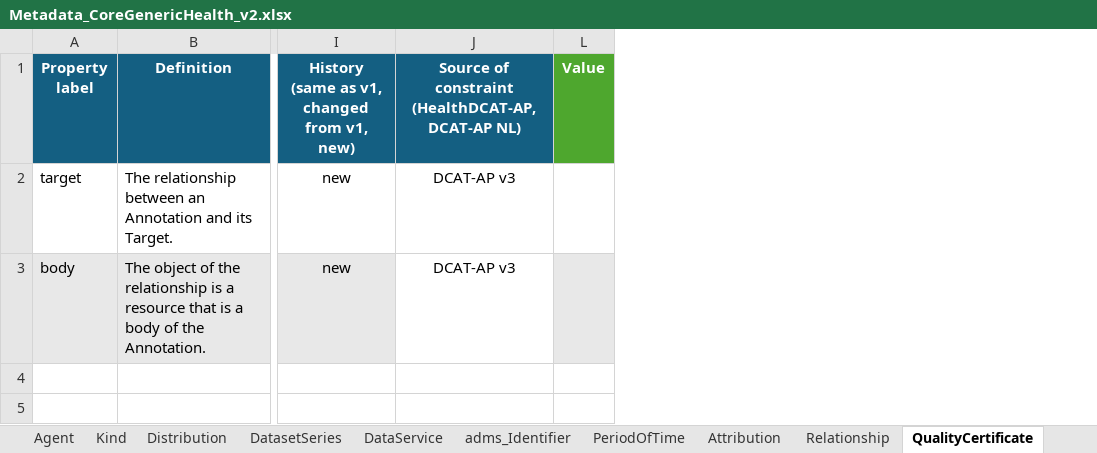
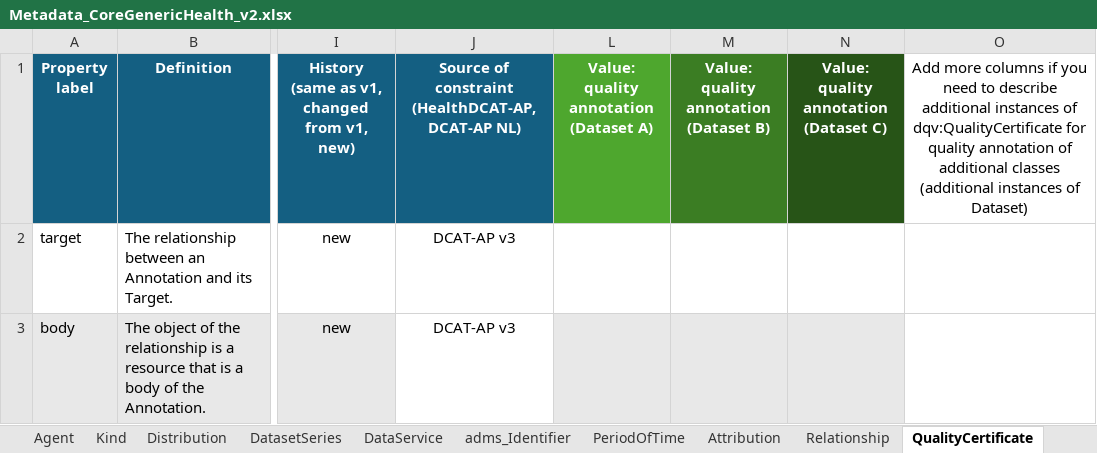
Before and after one commit to Health-RI/health-ri-metadata, an Excel workbook: Documents/Metadata_CoreGenericHealth_v2.xlsx, sheet QualityCertificate, drawn as a sheet; only a part is shown, gaps mark what is left out; values as stored, in another font and other column widths than the file's, no borders; conditional formats not drawn; removed rows and columns are numbered as before the commit, all else as after; the diff names each change by its address in the sheet, - before the commit and + after, or states it on an @@ line.

Commit message:
doc: improve excel usability and adjust usage note
- Excel of the model has been made more user friendly, by adding columns for values of multiple instance of main and supportinc classes

- adjust usage note to reflect decision made concerning dct:creator (should be organisation instead of individual), added CRediT taxonomy to qualified Attribution, adjusted usage note of contact points/creators with suggestion to use general email address whenever possible

```diff
--- a/Documents/Metadata_CoreGenericHealth_v2.xlsx (sheet QualityCertificate)
+++ b/Documents/Metadata_CoreGenericHealth_v2.xlsx (sheet QualityCertificate)
-column L (Value), empty
+column L, row 1: Value: quality annotation (Dataset A)
+column M, row 1: Value: quality annotation (Dataset B)
+column N, row 1: Value: quality annotation (Dataset C)
+column O, row 1: Add more columns if you need to describe additional instances of dqv:QualityCertificate for quality annotation of additional classes (additional instances of Dataset)
```
Also changed, not shown: sheet Agent, sheet PeriodOfTime, sheet Kind, sheet Dataset, sheet Attribution, sheet Relationship, 6 more sheets, other sheet tabs, charts or pictures, 1 other file.
